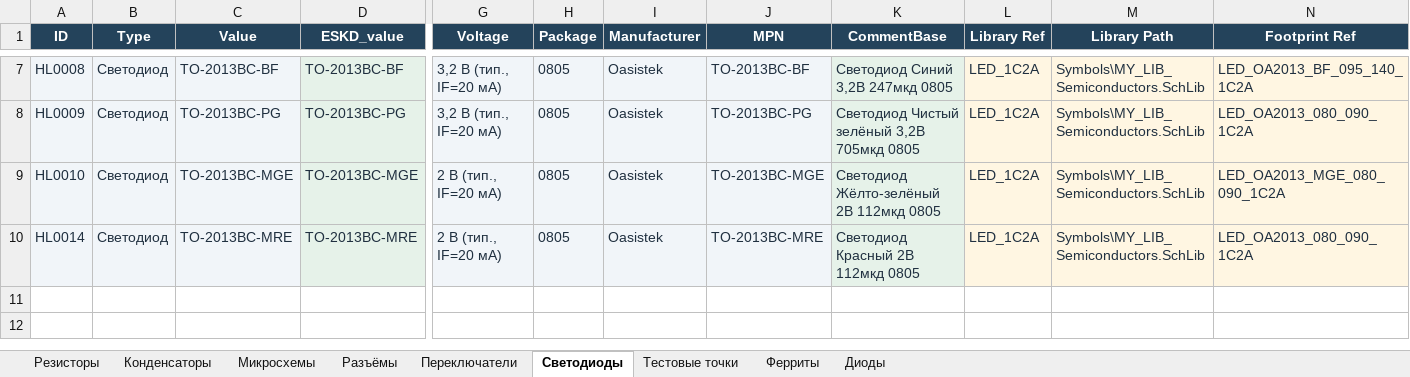
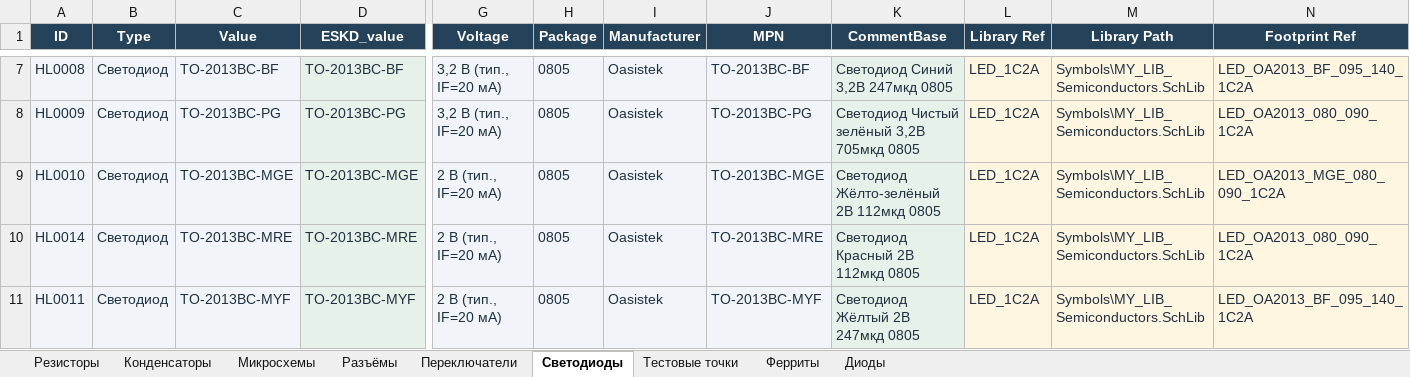
Before and after one commit to nomatin/ESKD-altium-libraries, an Excel workbook: MY_LIB.xlsx, sheet Светодиоды, drawn as a sheet; only a part is shown, gaps mark what is left out; values as stored, in another font and other column widths than the file's, no borders; table styles not drawn; rows hold the shown columns only; the diff names each change by its address in the sheet, - before the commit and + after, or states it on an @@ line.

```diff
--- a/MY_LIB.xlsx (sheet Светодиоды)
+++ b/MY_LIB.xlsx (sheet Светодиоды)
+row 11: HL0011 | Светодиод | TO-2013BC-MYF | TO-2013BC-MYF | 2 В (тип., IF=20 мА) | 0805 | Oasistek | TO-2013BC-MYF | Светодиод Жёлтый 2В 247мкд 0805 | LED_1C2A | Symbols\MY_LIB_Semiconductors.SchLib | LED_OA2013_BF_095_140_1C2A
```
Also changed, not shown: 11 other files.
